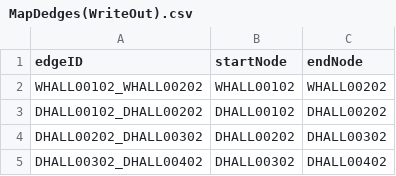
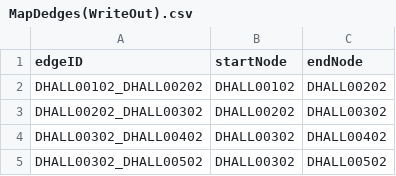
Before and after one commit to MingquanLiu/CS3733TeamDProject, a CSV file: MapDedges(WriteOut).csv, drawn as a sheet; only a part is shown; the shorter side is filled out with more unchanged rows.

```diff
--- a/MapDedges(WriteOut).csv
+++ b/MapDedges(WriteOut).csv
@@ -1,3 +1,2 @@
 edgeID, startNode, endNode
-WHALL00102_WHALL00202,WHALL00102,WHALL00202
 DHALL00102_DHALL00202,DHALL00102,DHALL00202
```
Also changed, not shown: MapDedges.csv, 5 other files.
